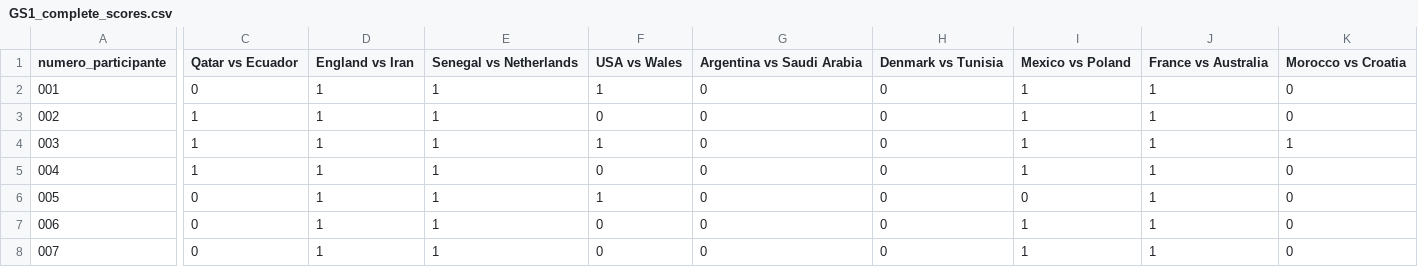
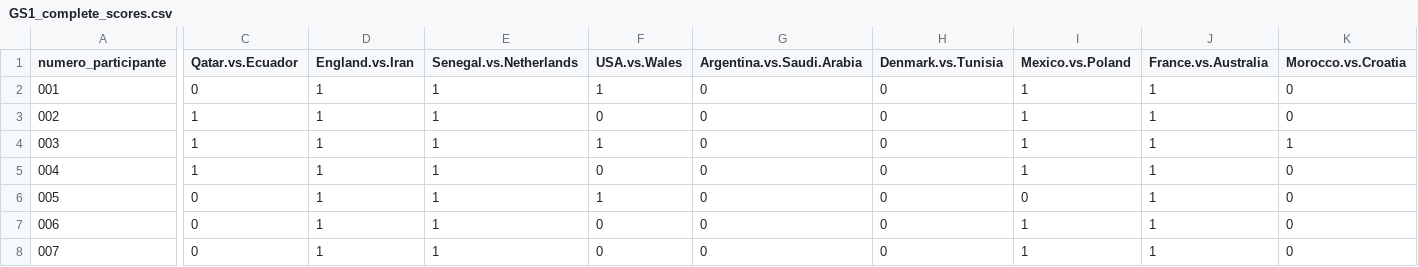
Before and after one commit to alffajardo/Qatar2022, a CSV file: GS1_complete_scores.csv, drawn as a sheet; only a part is shown, gaps mark what is left out; the diff covers the shown part only; the diff names each change by its address in the sheet, - before the commit and + after, or states it on an @@ line.

```diff
--- a/GS1_complete_scores.csv
+++ b/GS1_complete_scores.csv
-C1: Qatar vs Ecuador
+C1: Qatar.vs.Ecuador
-D1: England vs Iran
+D1: England.vs.Iran
-E1: Senegal vs Netherlands
+E1: Senegal.vs.Netherlands
-F1: USA vs Wales
+F1: USA.vs.Wales
-G1: Argentina vs Saudi Arabia
+G1: Argentina.vs.Saudi.Arabia
-H1: Denmark vs Tunisia
+H1: Denmark.vs.Tunisia
-I1: Mexico vs Poland
+I1: Mexico.vs.Poland
-J1: France vs Australia
+J1: France.vs.Australia
-K1: Morocco vs Croatia
+K1: Morocco.vs.Croatia
```
Also changed, not shown: 7 edited cells elsewhere in this file, Overall_scores.csv, 3 other files.
